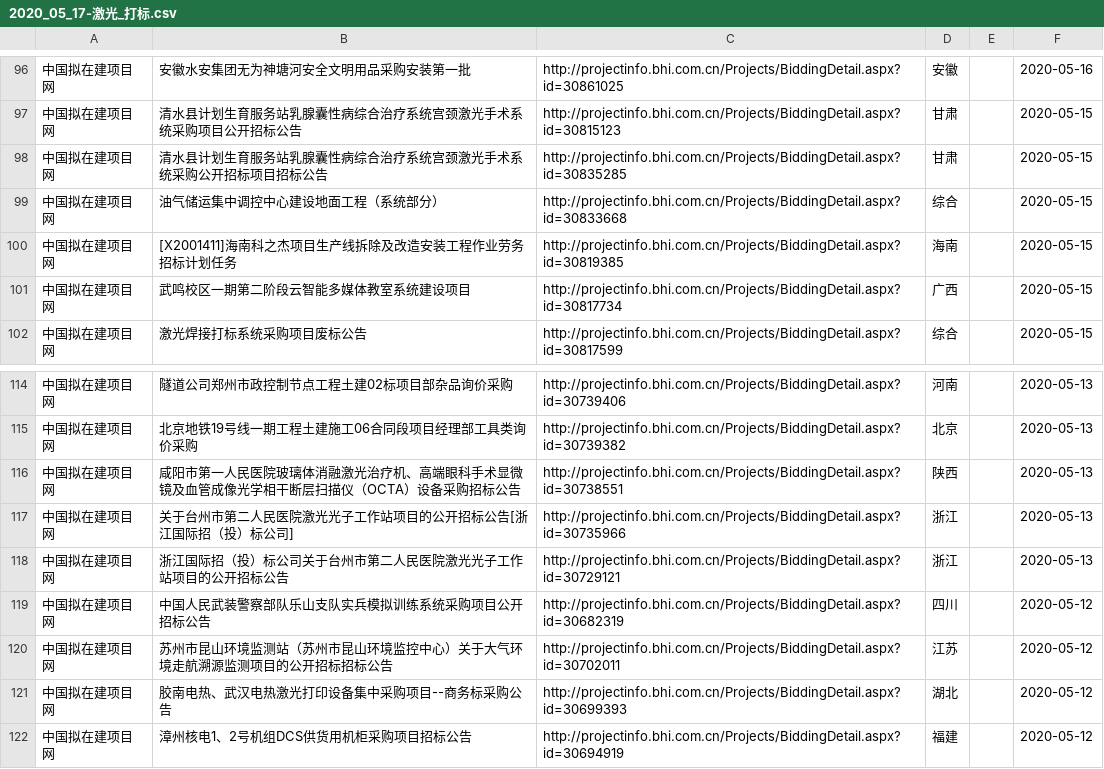
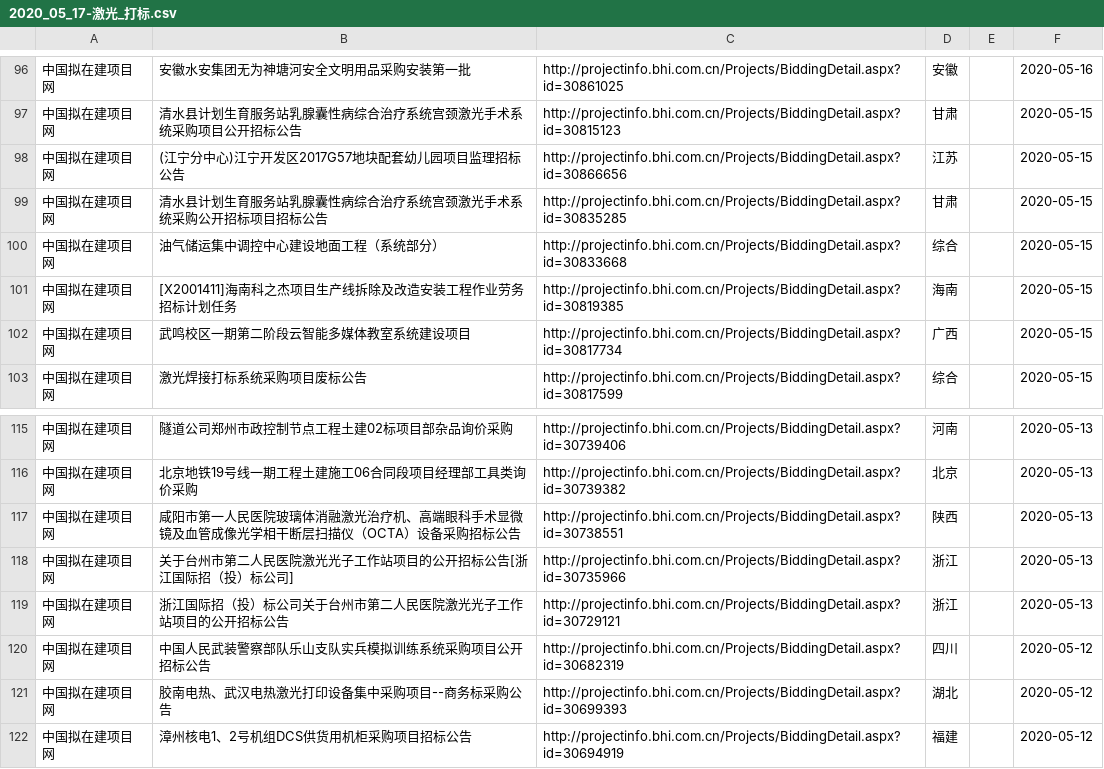
Before and after one commit to aa88kk/zhaobiao, a CSV file: csv/2020_05/2020_05_17/2020_05_17-激光_打标.csv, drawn as a sheet; only a part is shown, gaps mark what is left out; removed rows and columns are numbered as before the commit, all else as after; the diff names each change by its address in the sheet, - before the commit and + after, or states it on an @@ line.

```diff
--- a/csv/2020_05/2020_05_17/2020_05_17-激光_打标.csv
+++ b/csv/2020_05/2020_05_17/2020_05_17-激光_打标.csv
+row 98: 中国拟在建项目网 | (江宁分中心)江宁开发区2017G57地块配套幼儿园项目监理招标公告 | http://projectinfo.bhi.com.cn/Projects/BiddingDetail.aspx?id=30866656 | 江苏 |  | 2020-05-15
-row 120: 中国拟在建项目网 | 苏州市昆山环境监测站（苏州市昆山环境监控中心）关于大气环境走航溯源监测项目的公开招标招标公告 | http://projectinfo.bhi.com.cn/Projects/BiddingDetail.aspx?id=30702011 | 江苏 |  | 2020-05-12
```
Also changed, not shown: 21 other files.
